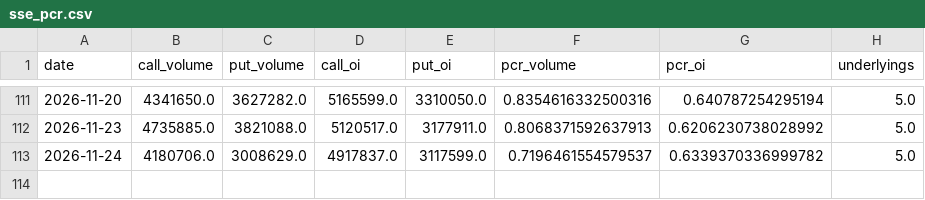
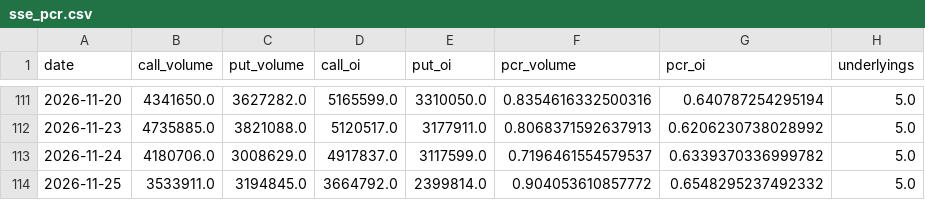
Before and after one commit to zlmnls/blues, a CSV file: dashboard/data/history/sse_pcr.csv, drawn as a sheet; only a part is shown, gaps mark what is left out.

Commit message:
dashboard data 2026-11-26 (tencent server)

```diff
--- a/dashboard/data/history/sse_pcr.csv
+++ b/dashboard/data/history/sse_pcr.csv
@@ -113 +113,2 @@ date,call_volume,put_volume,call_oi,put_oi,pcr_volume,pcr_oi,underlyings
 2026-11-24,4180706.0,3008629.0,4917837.0,3117599.0,0.7196461554579537,0.6339370336999782,5.0
+2026-11-25,3533911.0,3194845.0,3664792.0,2399814.0,0.904053610857772,0.6548295237492332,5.0
```
Also changed, not shown: dashboard/data/history/market_daily.csv, dashboard/data/history/szse_pcr.csv, 3 other files.
